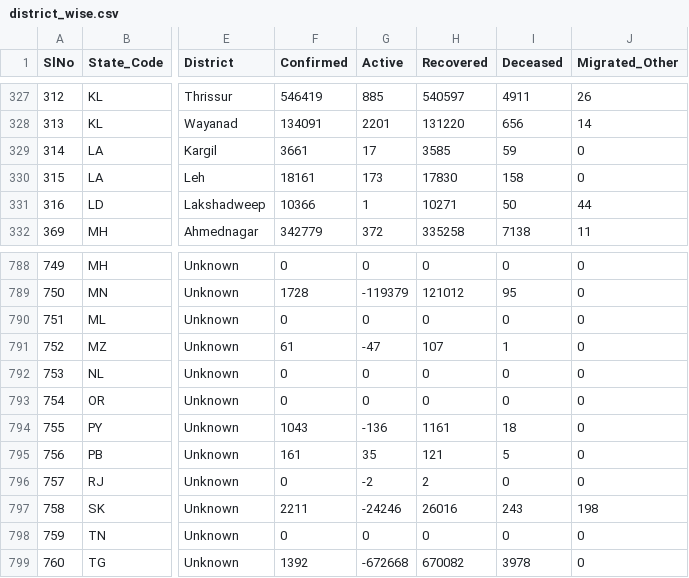
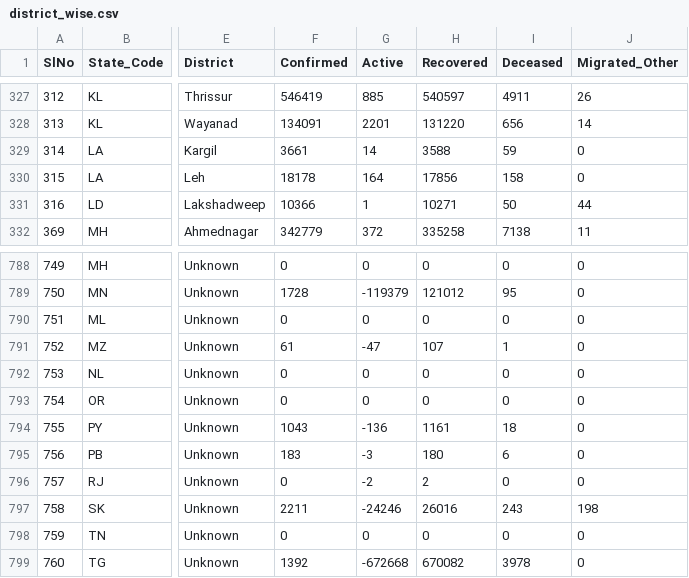
Before and after one commit to keshavashiya/covid19bharat_data, a CSV file: csv/latest/district_wise.csv, drawn as a sheet; only a part is shown, gaps mark what is left out; the diff names each change by its address in the sheet, - before the commit and + after, or states it on an @@ line.

```diff
--- a/csv/latest/district_wise.csv
+++ b/csv/latest/district_wise.csv
-G329 (Active): 17
+G329 (Active): 14
-H329 (Recovered): 3585
+H329 (Recovered): 3588
-F330 (Confirmed): 18161
+F330 (Confirmed): 18178
-G330 (Active): 173
+G330 (Active): 164
-H330 (Recovered): 17830
+H330 (Recovered): 17856
-F795 (Confirmed): 161
+F795 (Confirmed): 183
-G795 (Active): 35
+G795 (Active): -3
-H795 (Recovered): 121
+H795 (Recovered): 180
-I795 (Deceased): 5
+I795 (Deceased): 6
```
Also changed, not shown: csv/latest/raw_data36.csv, csv/latest/state_wise.csv, 13 other files.
